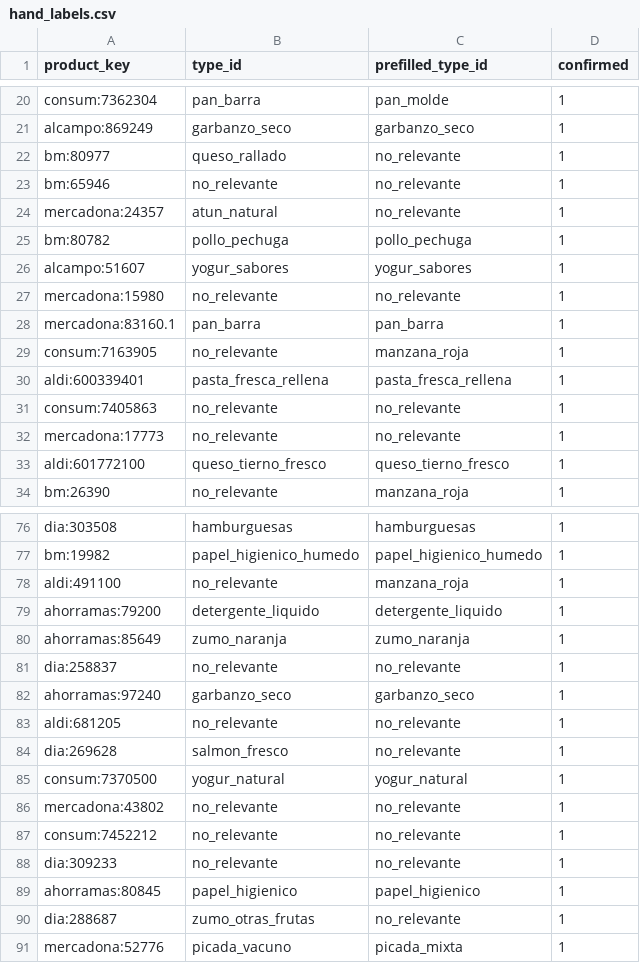
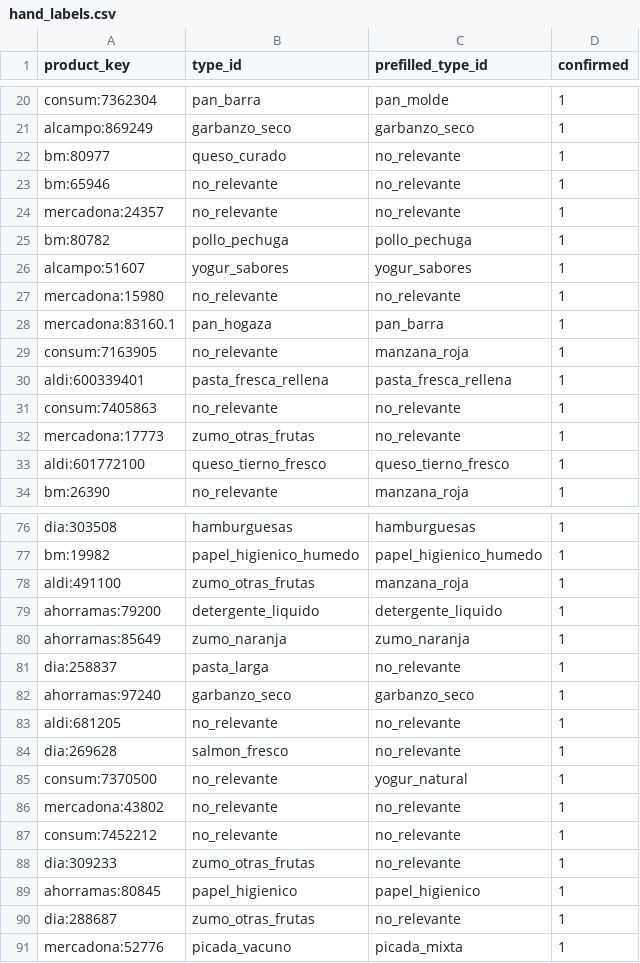
Before and after one commit to giulianagalassi83-a11y/Supermarket_Project, a CSV file: data/labels/hand_labels.csv, drawn as a sheet; only a part is shown, gaps mark what is left out; the diff covers the shown part only.

```diff
--- a/data/labels/hand_labels.csv
+++ b/data/labels/hand_labels.csv
@@ -21,5 +21,5 @@ consum:7362304,pan_barra,pan_molde,1
 alcampo:869249,garbanzo_seco,garbanzo_seco,1
-bm:80977,queso_rallado,no_relevante,1
+bm:80977,queso_curado,no_relevante,1
 bm:65946,no_relevante,no_relevante,1
-mercadona:24357,atun_natural,no_relevante,1
+mercadona:24357,no_relevante,no_relevante,1
 bm:80782,pollo_pechuga,pollo_pechuga,1
@@ -27,3 +27,3 @@ alcampo:51607,yogur_sabores,yogur_sabores,1
 mercadona:15980,no_relevante,no_relevante,1
-mercadona:83160.1,pan_barra,pan_barra,1
+mercadona:83160.1,pan_hogaza,pan_barra,1
 consum:7163905,no_relevante,manzana_roja,1
@@ -31,3 +31,3 @@ aldi:600339401,pasta_fresca_rellena,pasta_fresca_rellena,1
 consum:7405863,no_relevante,no_relevante,1
-mercadona:17773,no_relevante,no_relevante,1
+mercadona:17773,zumo_otras_frutas,no_relevante,1
 aldi:601772100,queso_tierno_fresco,queso_tierno_fresco,1
@@ -77,6 +77,6 @@ dia:303508,hamburguesas,hamburguesas,1
 bm:19982,papel_higienico_humedo,papel_higienico_humedo,1
-aldi:491100,no_relevante,manzana_roja,1
+aldi:491100,zumo_otras_frutas,manzana_roja,1
 ahorramas:79200,detergente_liquido,detergente_liquido,1
 ahorramas:85649,zumo_naranja,zumo_naranja,1
-dia:258837,no_relevante,no_relevante,1
+dia:258837,pasta_larga,no_relevante,1
 ahorramas:97240,garbanzo_seco,garbanzo_seco,1
@@ -84,6 +84,6 @@ aldi:681205,no_relevante,no_relevante,1
 dia:269628,salmon_fresco,no_relevante,1
-consum:7370500,yogur_natural,yogur_natural,1
+consum:7370500,no_relevante,yogur_natural,1
 mercadona:43802,no_relevante,no_relevante,1
 consum:7452212,no_relevante,no_relevante,1
-dia:309233,no_relevante,no_relevante,1
+dia:309233,zumo_otras_frutas,no_relevante,1
 ahorramas:80845,papel_higienico,papel_higienico,1
```
Also changed, not shown: 4 edited cells elsewhere in this file, 12 other files.
